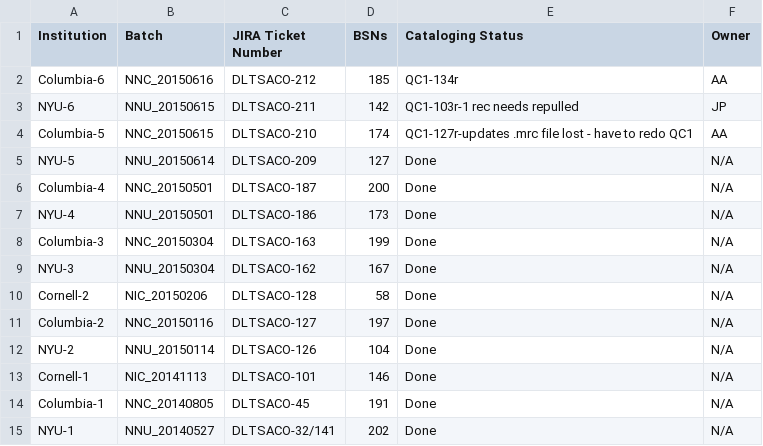
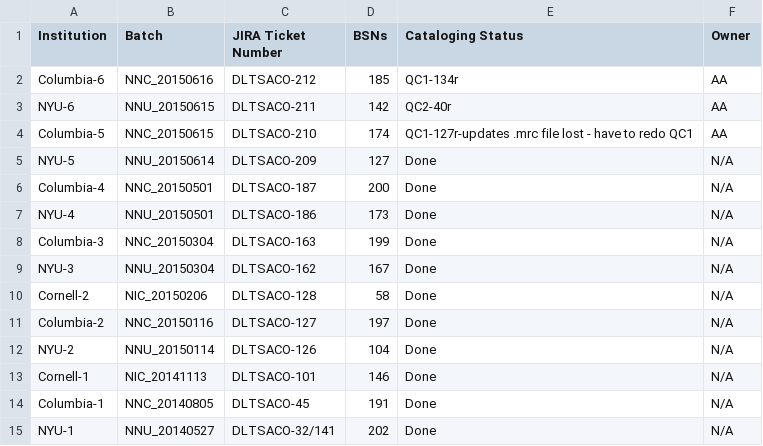
Before and after one commit to NYULibraries/aco-karms, a CSV file: work/batch-jira-tkts.csv, drawn as a sheet.

Commit message:
Update batch-jira-tkts.csv

```diff
--- a/work/batch-jira-tkts.csv
+++ b/work/batch-jira-tkts.csv
@@ -2,3 +2,3 @@ Institution,Batch,JIRA Ticket Number,BSNs,Cataloging Status,Owner
 Columbia-6,NNC_20150616,DLTSACO-212,185,QC1-134r,AA
-NYU-6,NNU_20150615,DLTSACO-211,142,QC1-103r-1 rec needs repulled,JP
+NYU-6,NNU_20150615,DLTSACO-211,142,QC2-40r,AA
 Columbia-5,NNC_20150615,DLTSACO-210,174,QC1-127r-updates .mrc file lost - have to redo QC1,AA
```
